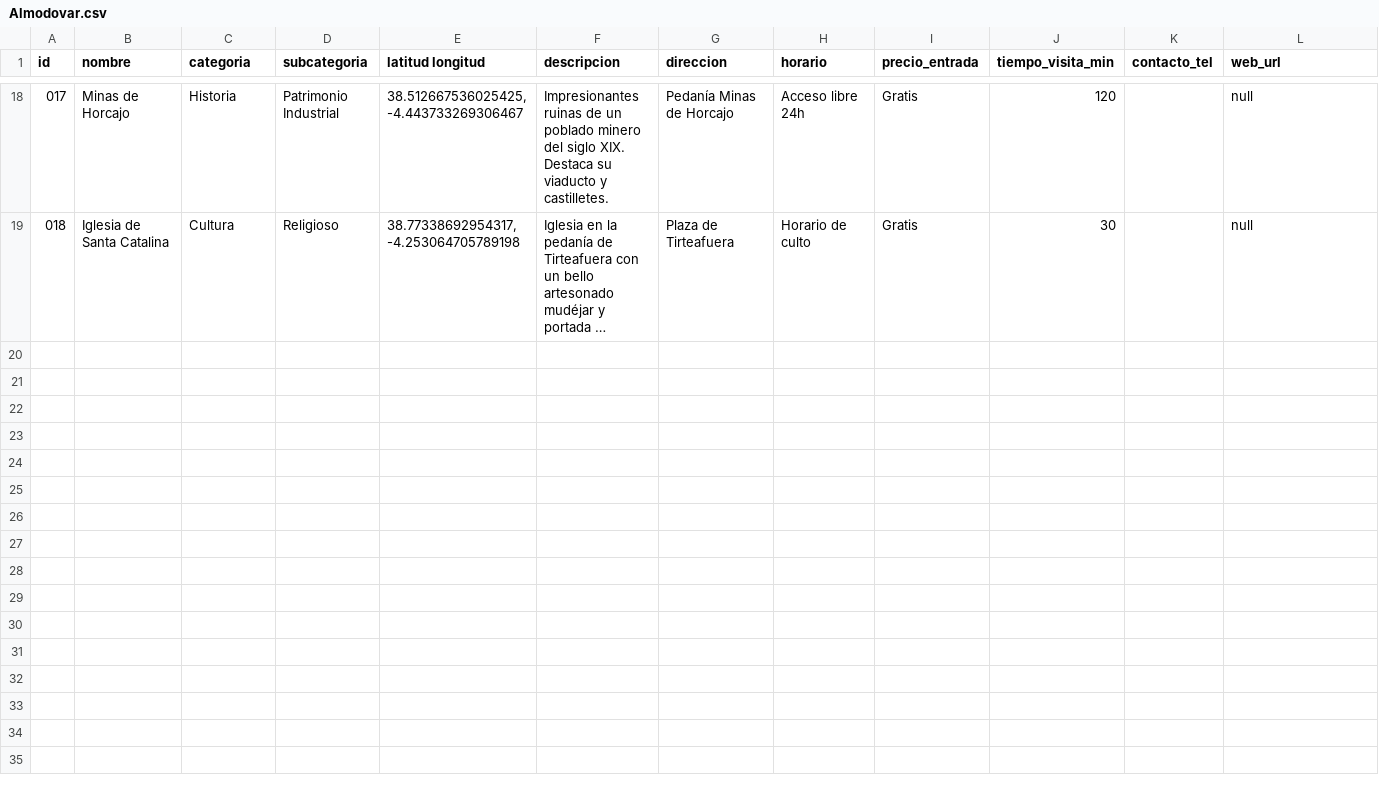
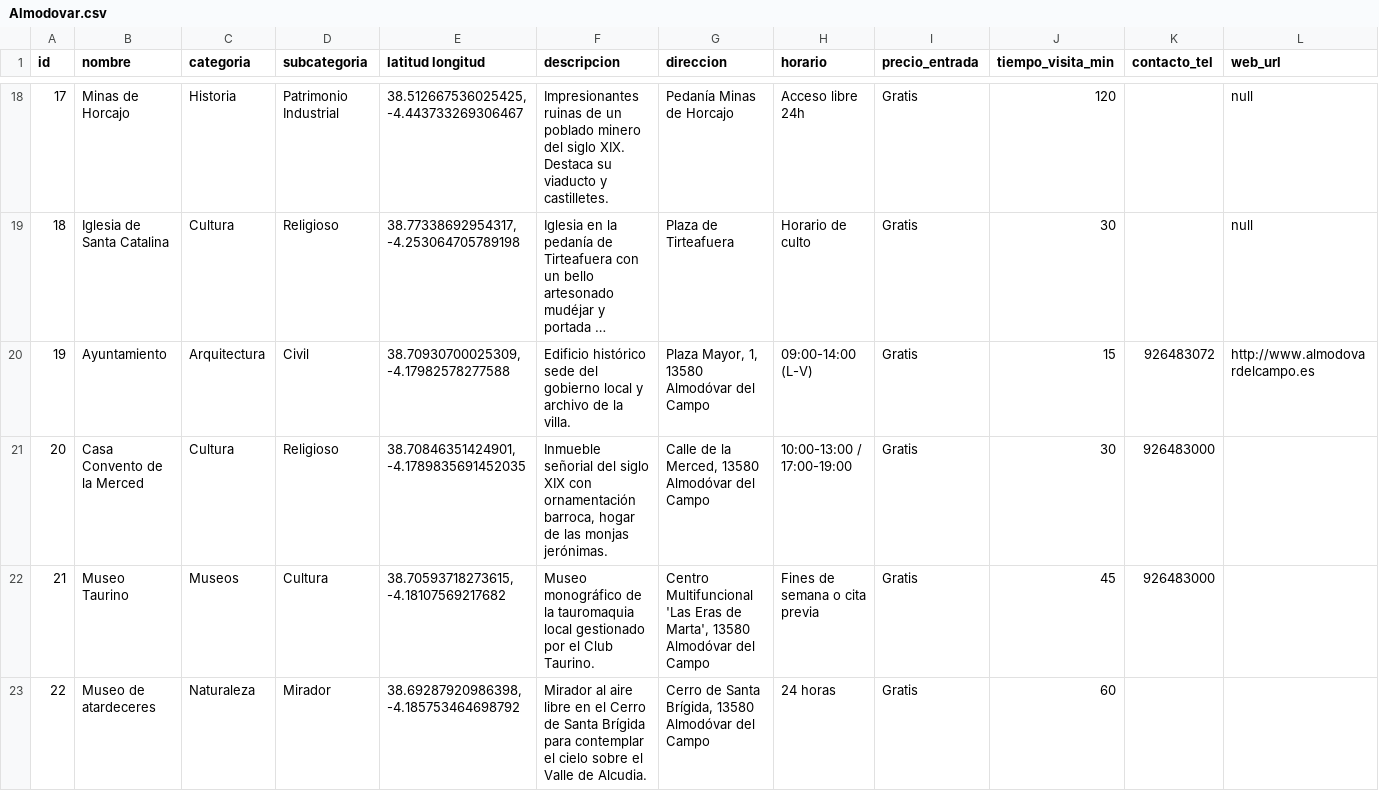
Before and after one commit to gabrielsantosgrillo-dot/JuegosCartas, a CSV file: turismo/Almodovar.csv, drawn as a sheet; only a part is shown, gaps mark what is left out; long unchanged cells end in …; rows hold the shown columns only; the diff covers the shown part only; the diff names each change by its address in the sheet, - before the commit and + after, or states it on an @@ line.

Commit message:
Add files via upload

```diff
--- a/turismo/Almodovar.csv
+++ b/turismo/Almodovar.csv
@@ column A (id) renumbered between rows 2 and 19 @@
+row 20: 19 | Ayuntamiento | Arquitectura | Civil | 38.70930700025309, -4.17982578277588 | Edificio histórico sede del gobierno local y archivo de la villa. | Plaza Mayor, 1, 13580 Almodóvar del Campo | 09:00-14:00 (L-V) | Gratis | 15 | 926483072 | http://www.almodovardelcampo.es
+row 21: 20 | Casa Convento de la Merced | Cultura | Religioso | 38.70846351424901, -4.1789835691452035 | Inmueble señorial del siglo XIX con ornamentación barroca, hogar de las monjas jerónimas. | Calle de la Merced, 13580 Almodóvar del Campo | 10:00-13:00 / 17:00-19:00 | Gratis | 30 | 926483000
+row 22: 21 | Museo Taurino | Museos | Cultura | 38.70593718273615, -4.18107569217682 | Museo monográfico de la tauromaquia local gestionado por el Club Taurino. | Centro Multifuncional 'Las Eras de Marta', 13580 Almodóvar del Campo | Fines de semana o cita previa | Gratis | 45 | 926483000
+row 23: 22 | Museo de atardeceres | Naturaleza | Mirador | 38.69287920986398, -4.185753464698792 | Mirador al aire libre en el Cerro de Santa Brígida para contemplar el cielo sobre el Valle de Alcudia. | Cerro de Santa Brígida, 13580 Almodóvar del Campo | 24 horas | Gratis | 60
```
Also changed, not shown: 3 added rows and 1 edited cell elsewhere in this file.
